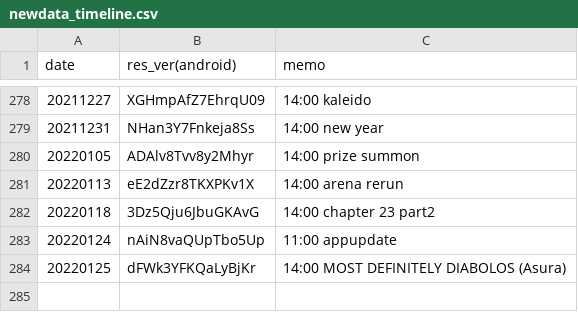
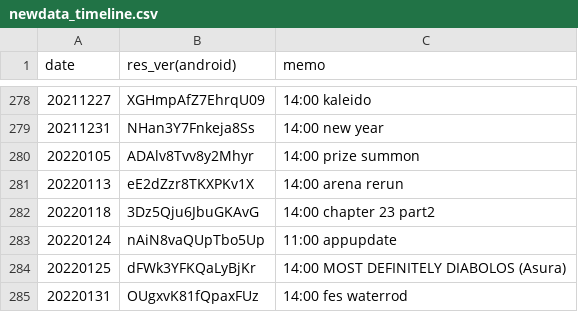
Before and after one commit to sh0wer1ee/DLScripts, a CSV file: newdata_timeline.csv, drawn as a sheet; only a part is shown, gaps mark what is left out.

Commit message:
20220131-OUgxvK81fQpaxFUz

```diff
--- a/newdata_timeline.csv
+++ b/newdata_timeline.csv
@@ -284 +284,2 @@ date,res_ver(android),memo
 20220125,dFWk3YFKQaLyBjKr,14:00 MOST DEFINITELY DIABOLOS (Asura)
+20220131,OUgxvK81fQpaxFUz,14:00 fes waterrod
```
Also changed, not shown: 10 other files.
